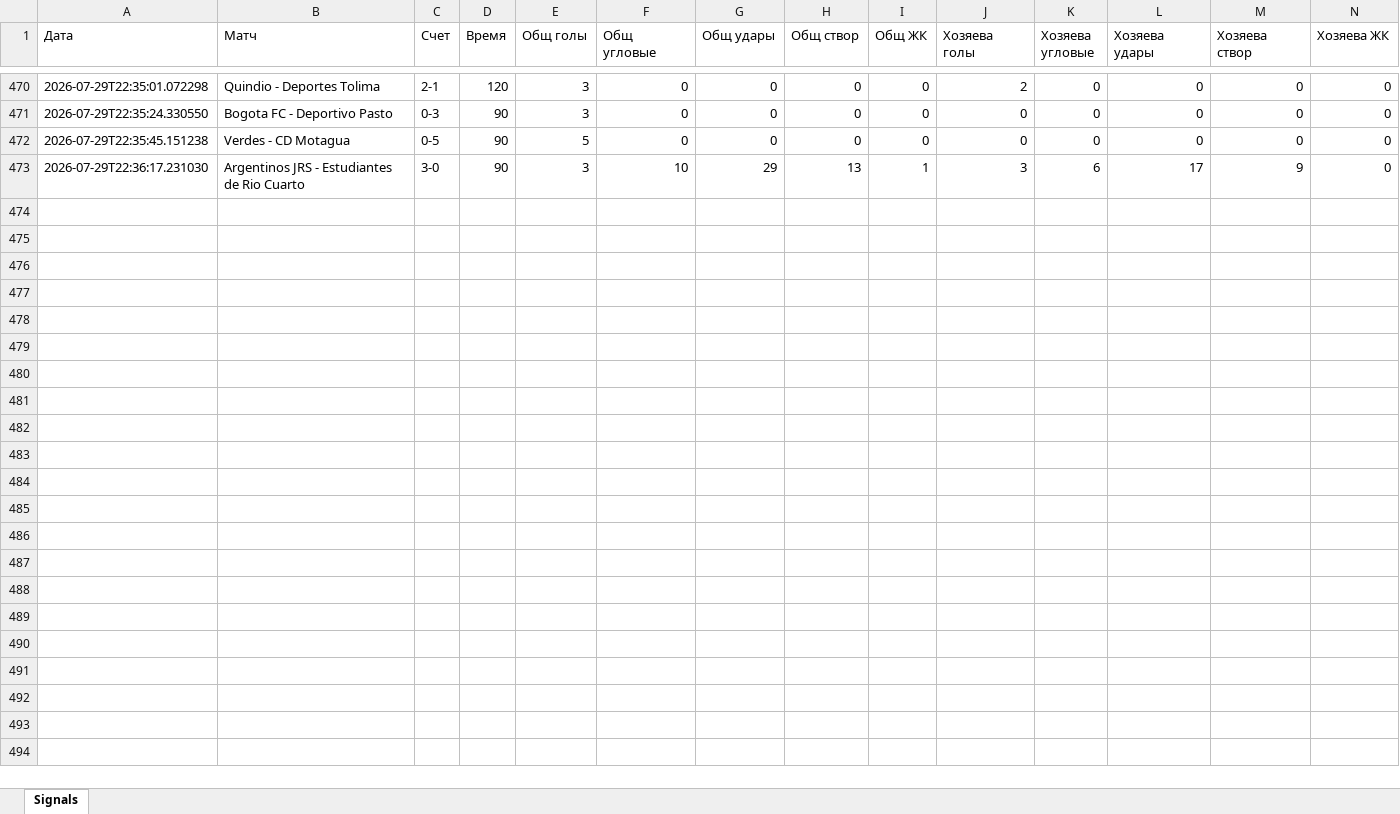
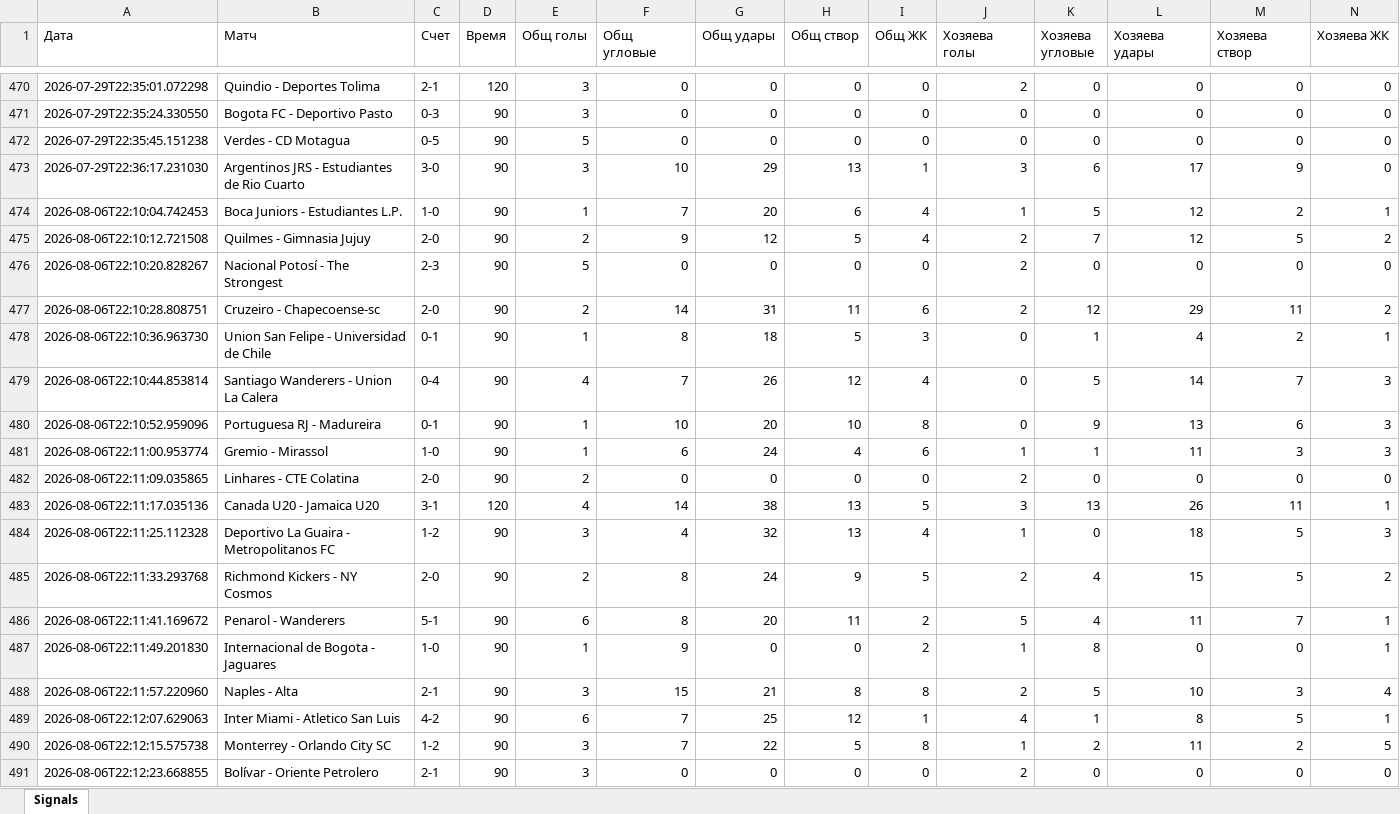
Before and after one commit to pippopil/Footbalmonitor, an Excel workbook: data/signals.xlsx, sheet Signals, drawn as a sheet; only a part is shown, gaps mark what is left out; values as stored, in another font and other column widths than the file's, no borders; rows hold the shown columns only; the diff covers the shown part only; the diff names each change by its address in the sheet, - before the commit and + after, or states it on an @@ line.

```diff
--- a/data/signals.xlsx (sheet Signals)
+++ b/data/signals.xlsx (sheet Signals)
+row 474: 2026-08-06T22:10:04.742453 | Boca Juniors - Estudiantes L.P. | 1-0 | 90 | 1 | 7 | 20 | 6 | 4 | 1 | 5 | 12 | 2 | 1
+row 475: 2026-08-06T22:10:12.721508 | Quilmes - Gimnasia Jujuy | 2-0 | 90 | 2 | 9 | 12 | 5 | 4 | 2 | 7 | 12 | 5 | 2
+row 476: 2026-08-06T22:10:20.828267 | Nacional Potosí - The Strongest | 2-3 | 90 | 5 | 0 | 0 | 0 | 0 | 2 | 0 | 0 | 0 | 0
+row 477: 2026-08-06T22:10:28.808751 | Cruzeiro - Chapecoense-sc | 2-0 | 90 | 2 | 14 | 31 | 11 | 6 | 2 | 12 | 29 | 11 | 2
+row 478: 2026-08-06T22:10:36.963730 | Union San Felipe - Universidad de Chile | 0-1 | 90 | 1 | 8 | 18 | 5 | 3 | 0 | 1 | 4 | 2 | 1
+row 479: 2026-08-06T22:10:44.853814 | Santiago Wanderers - Union La Calera | 0-4 | 90 | 4 | 7 | 26 | 12 | 4 | 0 | 5 | 14 | 7 | 3
+row 480: 2026-08-06T22:10:52.959096 | Portuguesa RJ - Madureira | 0-1 | 90 | 1 | 10 | 20 | 10 | 8 | 0 | 9 | 13 | 6 | 3
+row 481: 2026-08-06T22:11:00.953774 | Gremio - Mirassol | 1-0 | 90 | 1 | 6 | 24 | 4 | 6 | 1 | 1 | 11 | 3 | 3
+row 482: 2026-08-06T22:11:09.035865 | Linhares - CTE Colatina | 2-0 | 90 | 2 | 0 | 0 | 0 | 0 | 2 | 0 | 0 | 0 | 0
+row 483: 2026-08-06T22:11:17.035136 | Canada U20 - Jamaica U20 | 3-1 | 120 | 4 | 14 | 38 | 13 | 5 | 3 | 13 | 26 | 11 | 1
+row 484: 2026-08-06T22:11:25.112328 | Deportivo La Guaira - Metropolitanos FC | 1-2 | 90 | 3 | 4 | 32 | 13 | 4 | 1 | 0 | 18 | 5 | 3
+row 485: 2026-08-06T22:11:33.293768 | Richmond Kickers - NY Cosmos | 2-0 | 90 | 2 | 8 | 24 | 9 | 5 | 2 | 4 | 15 | 5 | 2
+row 486: 2026-08-06T22:11:41.169672 | Penarol - Wanderers | 5-1 | 90 | 6 | 8 | 20 | 11 | 2 | 5 | 4 | 11 | 7 | 1
+row 487: 2026-08-06T22:11:49.201830 | Internacional de Bogota - Jaguares | 1-0 | 90 | 1 | 9 | 0 | 0 | 2 | 1 | 8 | 0 | 0 | 1
+row 488: 2026-08-06T22:11:57.220960 | Naples - Alta | 2-1 | 90 | 3 | 15 | 21 | 8 | 8 | 2 | 5 | 10 | 3 | 4
+row 489: 2026-08-06T22:12:07.629063 | Inter Miami - Atletico San Luis | 4-2 | 90 | 6 | 7 | 25 | 12 | 1 | 4 | 1 | 8 | 5 | 1
+row 490: 2026-08-06T22:12:15.575738 | Monterrey - Orlando City SC | 1-2 | 90 | 3 | 7 | 22 | 5 | 8 | 1 | 2 | 11 | 2 | 5
+row 491: 2026-08-06T22:12:23.668855 | Bolívar - Oriente Petrolero | 2-1 | 90 | 3 | 0 | 0 | 0 | 0 | 2 | 0 | 0 | 0 | 0
```
Also changed, not shown: 40 added rows elsewhere in this sheet, 6 other files.
